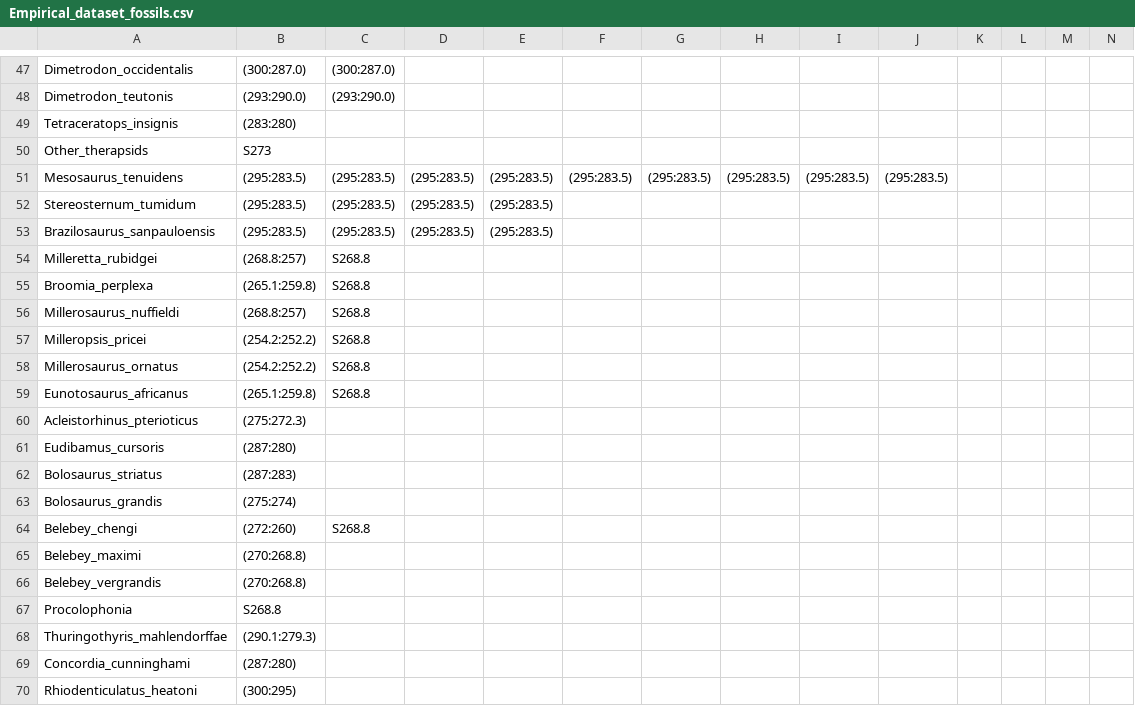
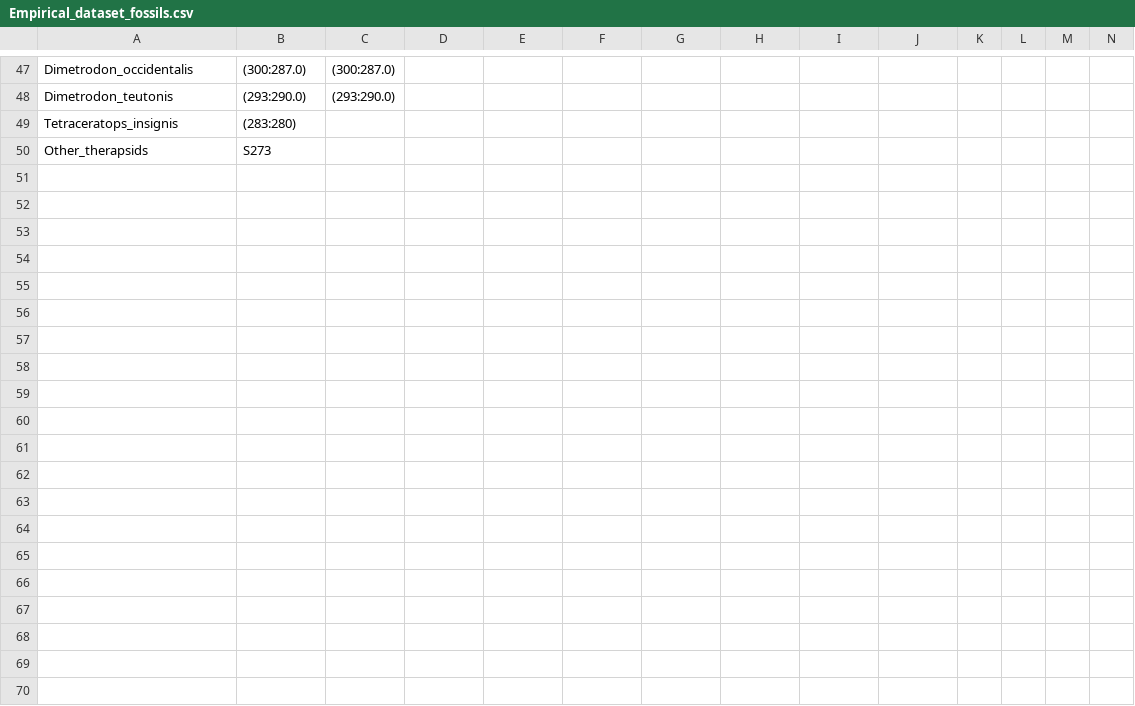
Before and after one commit to gilles-didier/PeacewiseFBD, a CSV file: data/Empirical_dataset_fossils.csv, drawn as a sheet; only a part is shown, gaps mark what is left out; the diff covers the shown part only.

Commit message:
data

```diff
--- a/data/Empirical_dataset_fossils.csv
+++ b/data/Empirical_dataset_fossils.csv
@@ -50,21 +50 @@ Tetraceratops_insignis	(283:280)
 Other_therapsids	S273												
-Mesosaurus_tenuidens	(295:283.5)	(295:283.5)	(295:283.5)	(295:283.5)	(295:283.5)	(295:283.5)	(295:283.5)	(295:283.5)	(295:283.5)				
-Stereosternum_tumidum	(295:283.5)	(295:283.5)	(295:283.5)	(295:283.5)									
-Brazilosaurus_sanpauloensis	(295:283.5)	(295:283.5)	(295:283.5)	(295:283.5)									
-Milleretta_rubidgei	(268.8:257)	S268.8											
-Broomia_perplexa	(265.1:259.8)	S268.8											
-Millerosaurus_nuffieldi	(268.8:257)	S268.8											
-Milleropsis_pricei	(254.2:252.2)	S268.8											
-Millerosaurus_ornatus	(254.2:252.2)	S268.8											
-Eunotosaurus_africanus	(265.1:259.8)	S268.8											
-Acleistorhinus_pterioticus	(275:272.3)												
-Eudibamus_cursoris	(287:280)												
-Bolosaurus_striatus	(287:283)												
-Bolosaurus_grandis	(275:274)												
-Belebey_chengi	(272:260)	S268.8											
-Belebey_maximi	(270:268.8)												
-Belebey_vergrandis	(270:268.8)												
-Procolophonia	S268.8												
-Thuringothyris_mahlendorffae	(290.1:279.3)												
-Concordia_cunninghami	(287:280)												
-Rhiodenticulatus_heatoni	(300:295)												
```
Also changed, not shown: 28 removed rows elsewhere in this file.
